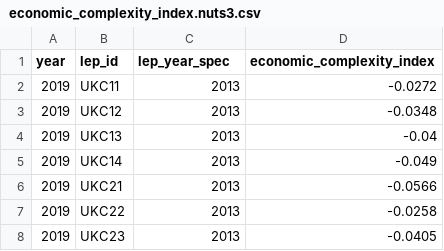
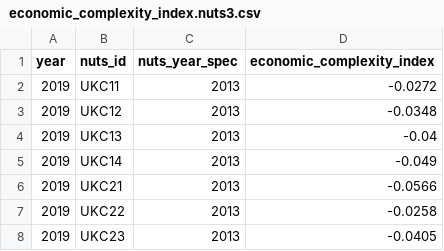
Before and after one commit to nestauk/beis-indicators, a CSV file: ds/data/processed/industry/economic_complexity_index.nuts3.csv, drawn as a sheet; only a part is shown.

```diff
--- a/ds/data/processed/industry/economic_complexity_index.nuts3.csv
+++ b/ds/data/processed/industry/economic_complexity_index.nuts3.csv
@@ -1,2 +1,2 @@
-year,lep_id,lep_year_spec,economic_complexity_index
+year,nuts_id,nuts_year_spec,economic_complexity_index
 2019,UKC11,2013,-0.0272
```
Also changed, not shown: ds/data/processed/industry/employment_culture_entertainment_recreation.nuts2.csv, ds/data/processed/industry/employment_culture_entertainment_recreation.nuts3.csv, 2 other files.
